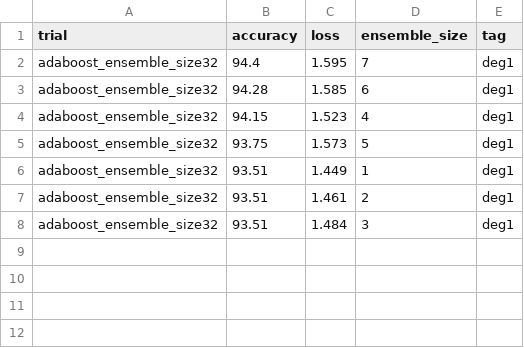
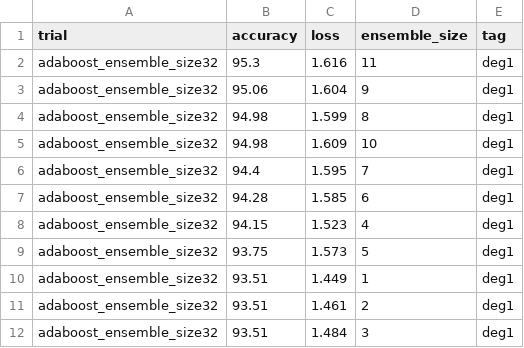
Before and after one commit to oliviaweng/logicnets, a CSV file: examples/mnist/adaboost/results.csv, drawn as a sheet.

Commit message:
more adaboost and bagging results

```diff
--- a/examples/mnist/adaboost/results.csv
+++ b/examples/mnist/adaboost/results.csv
@@ -1,2 +1,6 @@
 trial,accuracy,loss,ensemble_size,tag
+adaboost_ensemble_size32,95.3,1.616,11,deg1
+adaboost_ensemble_size32,95.06,1.604,9,deg1
+adaboost_ensemble_size32,94.98,1.599,8,deg1
+adaboost_ensemble_size32,94.98,1.609,10,deg1
 adaboost_ensemble_size32,94.4,1.595,7,deg1
```
Also changed, not shown: examples/mnist/bagging/results.csv, 16 other files.
